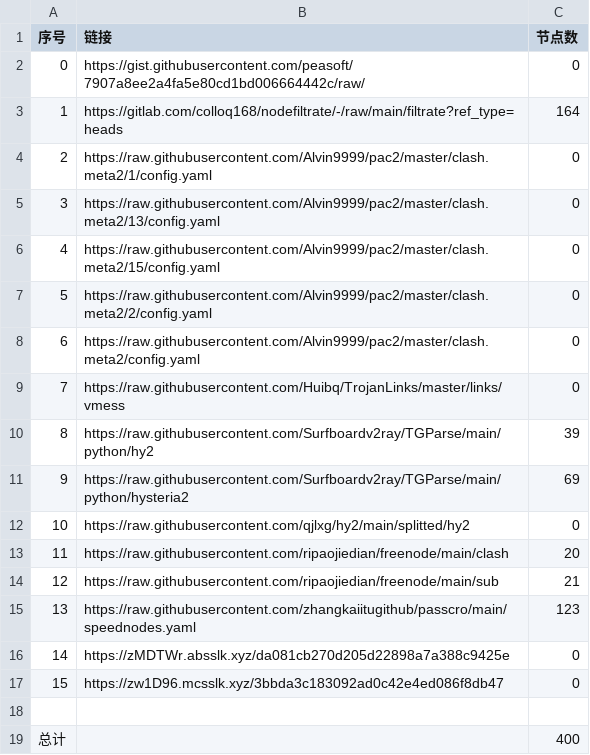
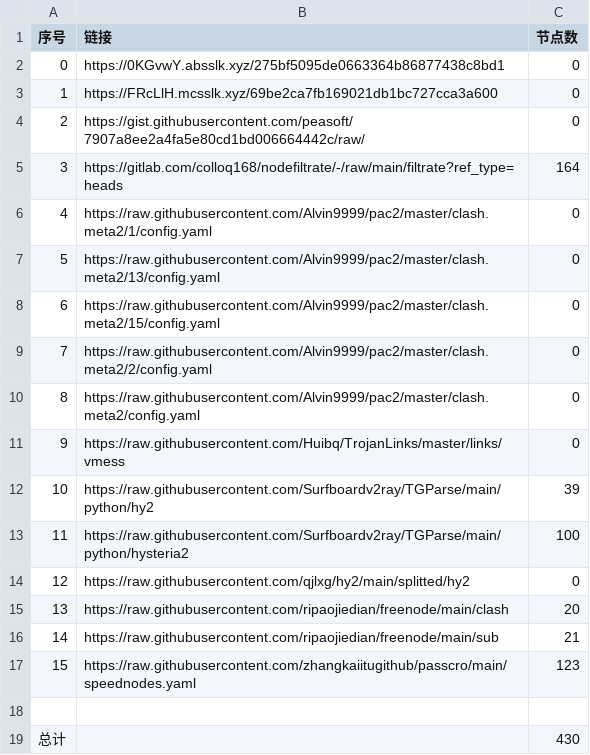
Before and after one commit to a56296909/NoMoreWalls, a CSV file: list_result.csv, drawn as a sheet; removed rows and columns are numbered as before the commit, all else as after; the diff names each change by its address in the sheet, - before the commit and + after, or states it on an @@ line.

```diff
--- a/list_result.csv
+++ b/list_result.csv
+row 2: 0 | https://0KGvwY.absslk.xyz/275bf5095de0663364b86877438c8bd1 | 0
+row 3: 1 | https://FRcLlH.mcsslk.xyz/69be2ca7fb169021db1bc727cca3a600 | 0
@@ column A (序号) renumbered between rows 4 and 17 @@
-C13 (节点数): 69
+C13 (节点数): 100
-row 16: 14 | https://zMDTWr.absslk.xyz/da081cb270d205d22898a7a388c9425e | 0
-row 17: 15 | https://zw1D96.mcsslk.xyz/3bbda3c183092ad0c42e4ed086f8db47 | 0
-C19 (节点数): 400
+C19 (节点数): 430
```
Also changed, not shown: 6 other files.
